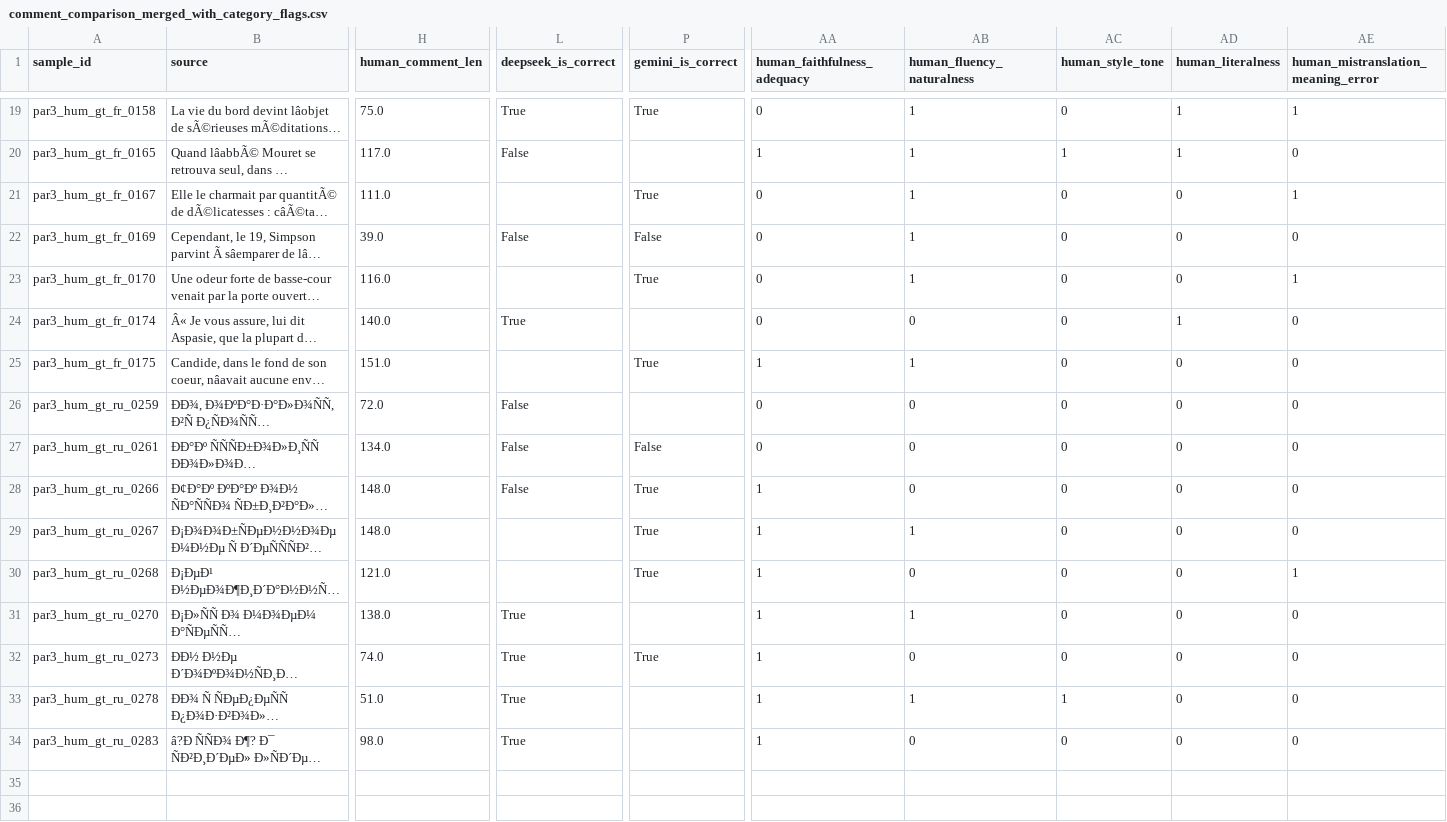
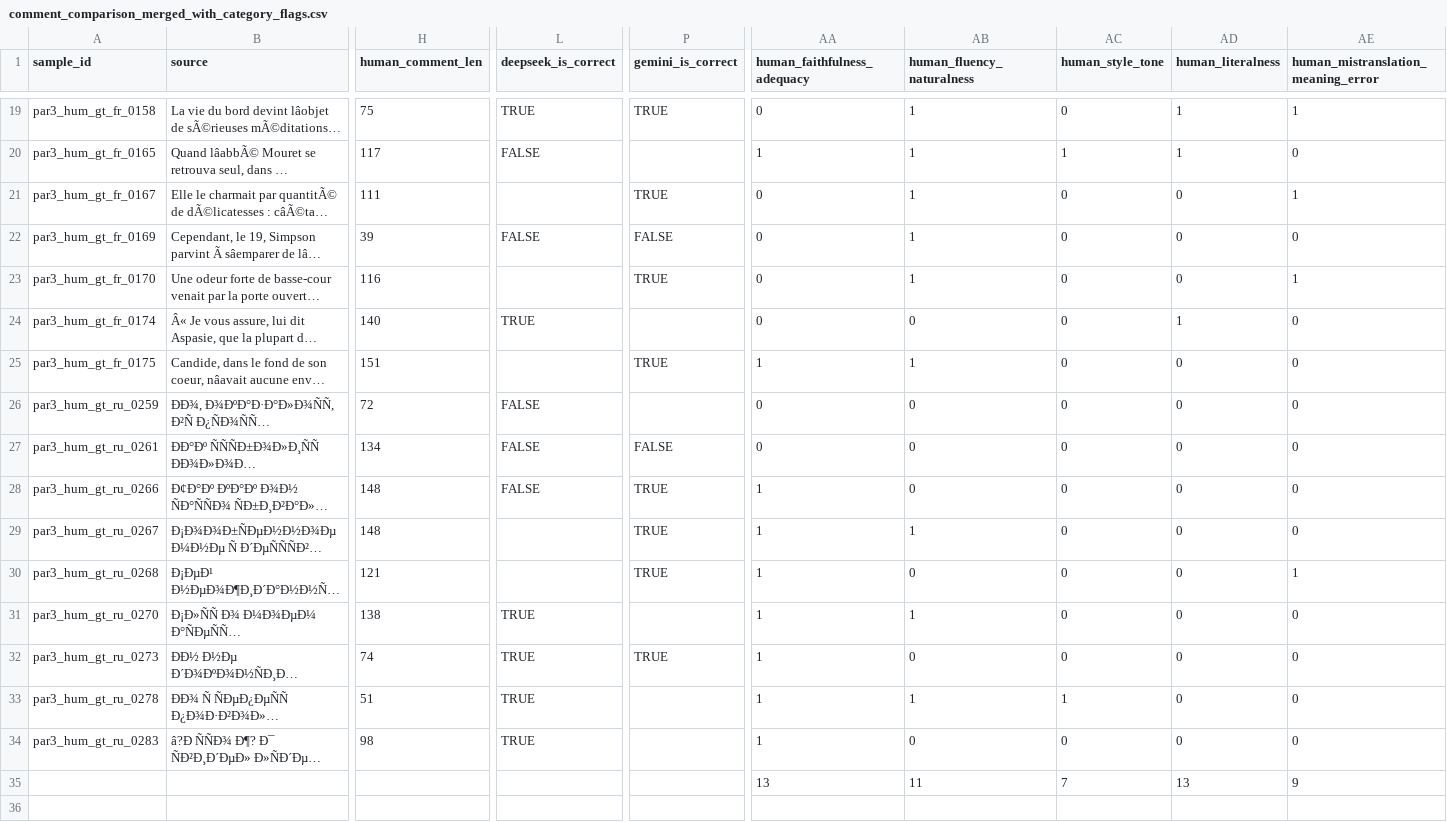
Before and after one commit to Bert-tao/ST5230-Group-6-Project, a CSV file: results/analysis/comment_comparison_merged_with_category_flags.csv, drawn as a sheet; only a part is shown, gaps mark what is left out; long unchanged cells end in …; rows hold the shown columns only; the diff covers the shown part only; the diff names each change by its address in the sheet, - before the commit and + after, or states it on an @@ line.

```diff
--- a/results/analysis/comment_comparison_merged_with_category_flags.csv
+++ b/results/analysis/comment_comparison_merged_with_category_flags.csv
-H19 (human_comment_len): 75.0
+H19 (human_comment_len): 75
-L19 (deepseek_is_correct): True
+L19 (deepseek_is_correct): TRUE
-P19 (gemini_is_correct): True
+P19 (gemini_is_correct): TRUE
-H20 (human_comment_len): 117.0
+H20 (human_comment_len): 117
-L20 (deepseek_is_correct): False
+L20 (deepseek_is_correct): FALSE
-H21 (human_comment_len): 111.0
+H21 (human_comment_len): 111
-P21 (gemini_is_correct): True
+P21 (gemini_is_correct): TRUE
-H22 (human_comment_len): 39.0
+H22 (human_comment_len): 39
-L22 (deepseek_is_correct): False
+L22 (deepseek_is_correct): FALSE
-P22 (gemini_is_correct): False
+P22 (gemini_is_correct): FALSE
-H23 (human_comment_len): 116.0
+H23 (human_comment_len): 116
-P23 (gemini_is_correct): True
+P23 (gemini_is_correct): TRUE
-H24 (human_comment_len): 140.0
+H24 (human_comment_len): 140
-L24 (deepseek_is_correct): True
+L24 (deepseek_is_correct): TRUE
-H25 (human_comment_len): 151.0
+H25 (human_comment_len): 151
-P25 (gemini_is_correct): True
+P25 (gemini_is_correct): TRUE
-H26 (human_comment_len): 72.0
+H26 (human_comment_len): 72
-L26:L28 (deepseek_is_correct): False
+L26:L28 (deepseek_is_correct): FALSE
-H27 (human_comment_len): 134.0
+H27 (human_comment_len): 134
-P27 (gemini_is_correct): False
+P27 (gemini_is_correct): FALSE
-H28:H29 (human_comment_len): 148.0
+H28:H29 (human_comment_len): 148
-P28:P30 (gemini_is_correct): True
+P28:P30 (gemini_is_correct): TRUE
-H30 (human_comment_len): 121.0
+H30 (human_comment_len): 121
-H31 (human_comment_len): 138.0
+H31 (human_comment_len): 138
-L31:L34 (deepseek_is_correct): True
+L31:L34 (deepseek_is_correct): TRUE
-H32 (human_comment_len): 74.0
+H32 (human_comment_len): 74
-P32 (gemini_is_correct): True
+P32 (gemini_is_correct): TRUE
-H33 (human_comment_len): 51.0
+H33 (human_comment_len): 51
-H34 (human_comment_len): 98.0
+H34 (human_comment_len): 98
+row 35:  |  |  |  |  | 13 | 11 | 7 | 13 | 9
+row 36: (empty)
```
Also changed, not shown: 39 edited cells elsewhere in this file, results/analysis/comment_comparison_merged.csv, 52 other files.
